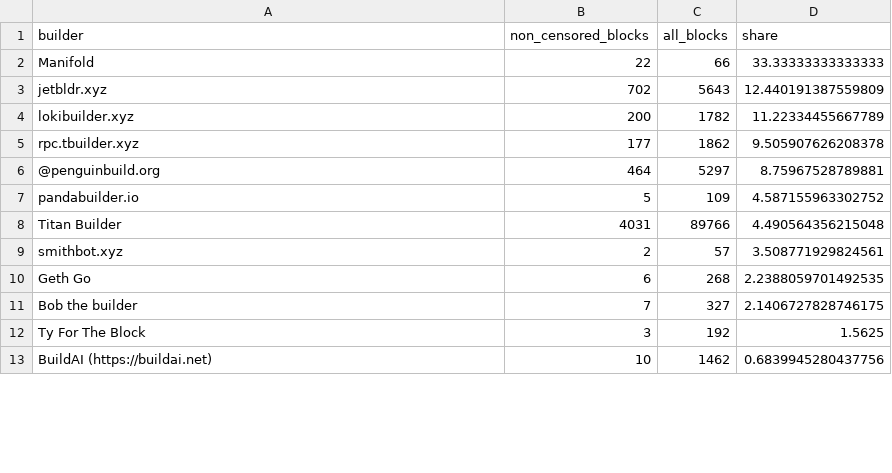
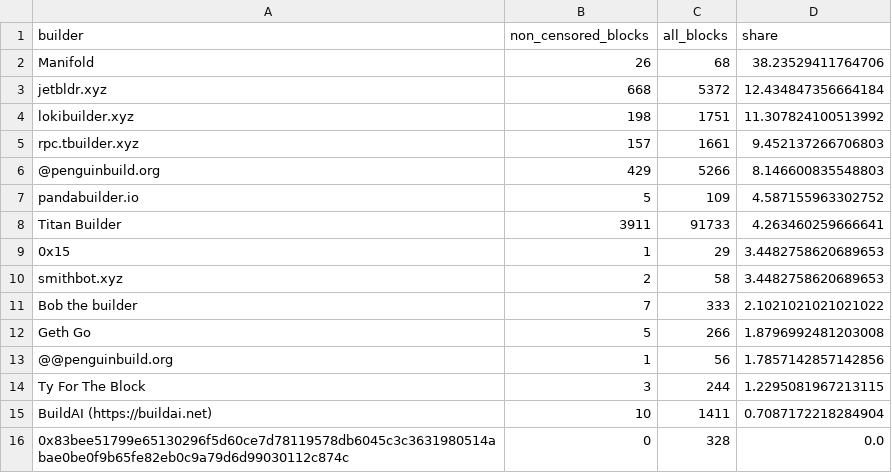
Before and after one commit to nerolation/censorship.pics, a CSV file: data/builder_stats.csv, drawn as a sheet; only a part is shown; the diff covers the shown part only.

```diff
--- a/data/builder_stats.csv
+++ b/data/builder_stats.csv
@@ -1,13 +1,16 @@
 builder,non_censored_blocks,all_blocks,share
-Manifold,22,66,33.33333333333333
-jetbldr.xyz,702,5643,12.440191387559809
-lokibuilder.xyz,200,1782,11.22334455667789
-rpc.tbuilder.xyz,177,1862,9.505907626208378
-@penguinbuild.org,464,5297,8.75967528789881
+Manifold,26,68,38.23529411764706
+jetbldr.xyz,668,5372,12.434847356664184
+lokibuilder.xyz,198,1751,11.307824100513992
+rpc.tbuilder.xyz,157,1661,9.452137266706803
+@penguinbuild.org,429,5266,8.146600835548803
 pandabuilder.io,5,109,4.587155963302752
-Titan Builder,4031,89766,4.490564356215048
-smithbot.xyz,2,57,3.508771929824561
-Geth Go,6,268,2.2388059701492535
-Bob the builder,7,327,2.1406727828746175
-Ty For The Block,3,192,1.5625
-BuildAI (https://buildai.net),10,1462,0.6839945280437756
+Titan Builder,3911,91733,4.263460259666641
+0x15,1,29,3.4482758620689653
+smithbot.xyz,2,58,3.4482758620689653
+Bob the builder,7,333,2.1021021021021022
+Geth Go,5,266,1.8796992481203008
+@@penguinbuild.org,1,56,1.7857142857142856
+Ty For The Block,3,244,1.2295081967213115
+BuildAI (https://buildai.net),10,1411,0.7087172218284904
+0x83bee51799e65130296f5d60ce7d78119578db6045c3c3631980514abae0be0f9b65fe82eb0c9a79d6d99030112c874c,0,328,0.0
```
Also changed, not shown: 7 added rows, 10 removed rows, 1 moved row and 12 edited cells elsewhere in this file, data/builder_censorship_share.csv, data/censorship_stats.csv, 4 other files.
